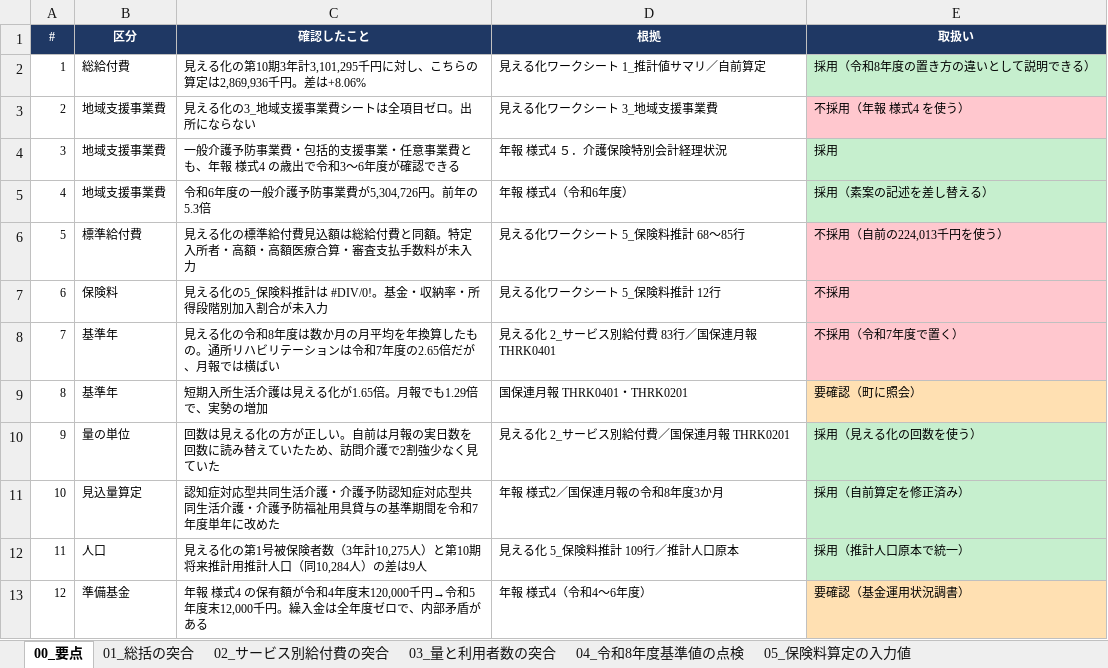
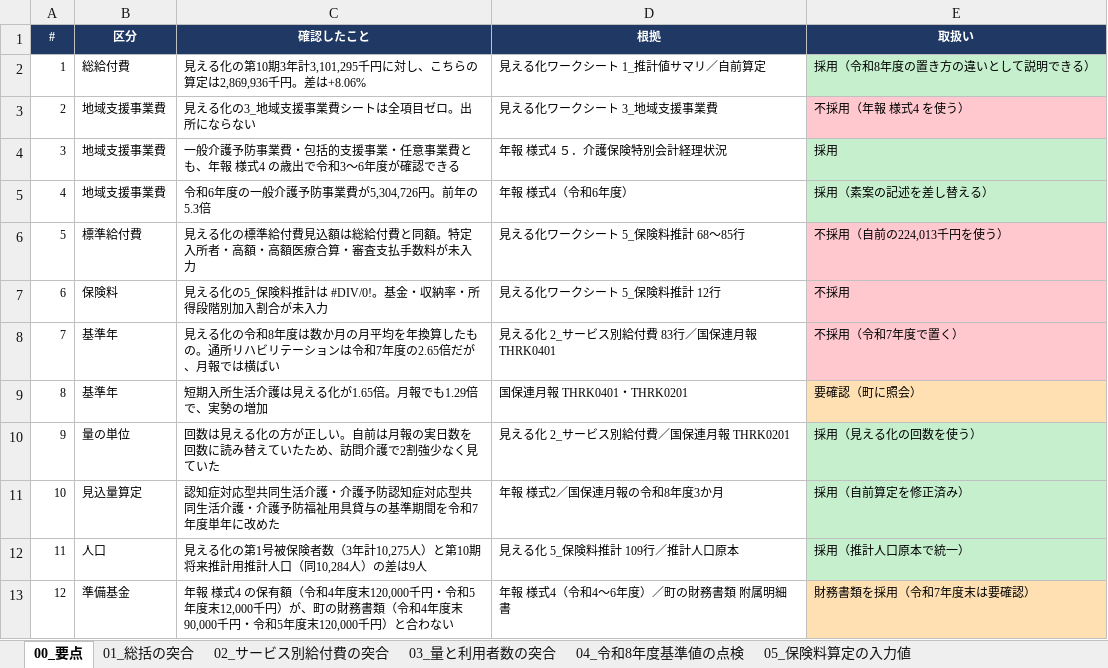
Before and after one commit to ryowakayama-gif/repository, an Excel workbook: 小野町_引継ぎ_整理済/04_算定・見込量/小野町_第10期_見える化ワークシートとの突合_20260925.xlsx, sheet 00_要点, drawn as a sheet; values as stored, in another font and other column widths than the file's, no borders; the diff names each change by its address in the sheet, - before the commit and + after, or states it on an @@ line.

```diff
--- a/小野町_引継ぎ_整理済/04_算定・見込量/小野町_第10期_見える化ワークシートとの突合_20260925.xlsx (sheet 00_要点)
+++ b/小野町_引継ぎ_整理済/04_算定・見込量/小野町_第10期_見える化ワークシートとの突合_20260925.xlsx (sheet 00_要点)
-C13 (確認したこと): …の保有額が令和4年度末120,000千円→令和5年度末12,000千円。繰入金は全年度ゼロで、内部矛盾がある
+C13 (確認したこと): …の保有額（令和4年度末120,000千円・令和5年度末12,000千円）が、町の財務書類（令和4年度末90,000千円・令和5年度末120,000千円）と合わない
-D13 (根拠): 年報 様式4（令和4〜6年度）
+D13 (根拠): 年報 様式4（令和4〜6年度）／町の財務書類 附属明細書
-E13 (取扱い): 要確認（基金運用状況調書）
+E13 (取扱い): 財務書類を採用（令和7年度末は要確認）
```
Also changed, not shown: sheet 07_見える化への入力事項, sheet 06_地域支援事業費_年報様式4, sheet 05_保険料算定の入力値, 小野町_引継ぎ_整理済/04_算定・見込量/小野町_第10期_サービス別単価・見込量試算_20260915.xlsx, 小野町_引継ぎ_整理済/04_算定・見込量/小野町_第10期_見込量保険料算定シート_20260915.xlsx, 41 other files.
